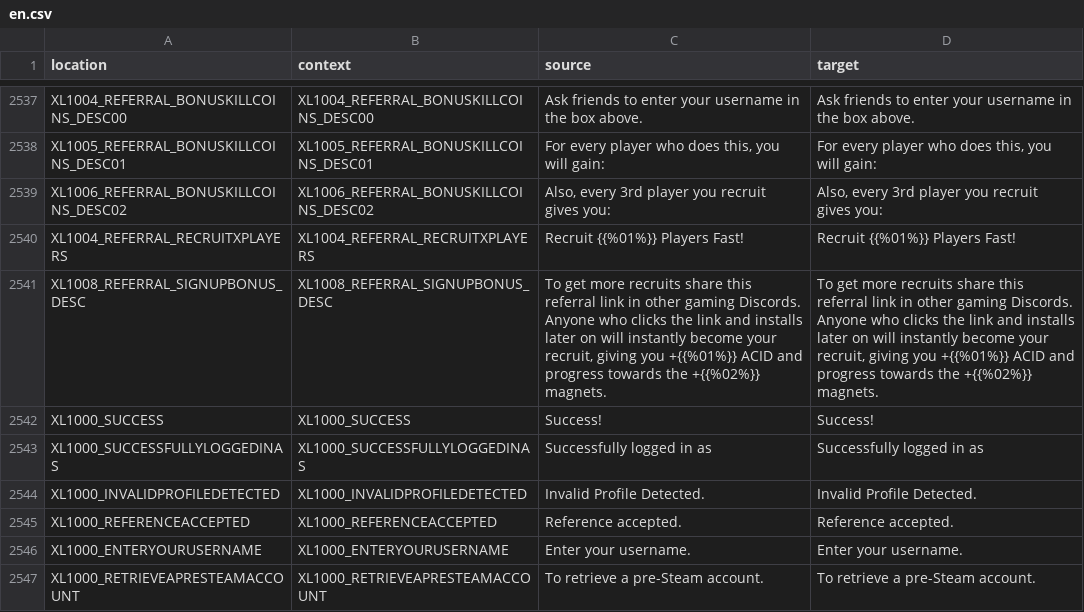
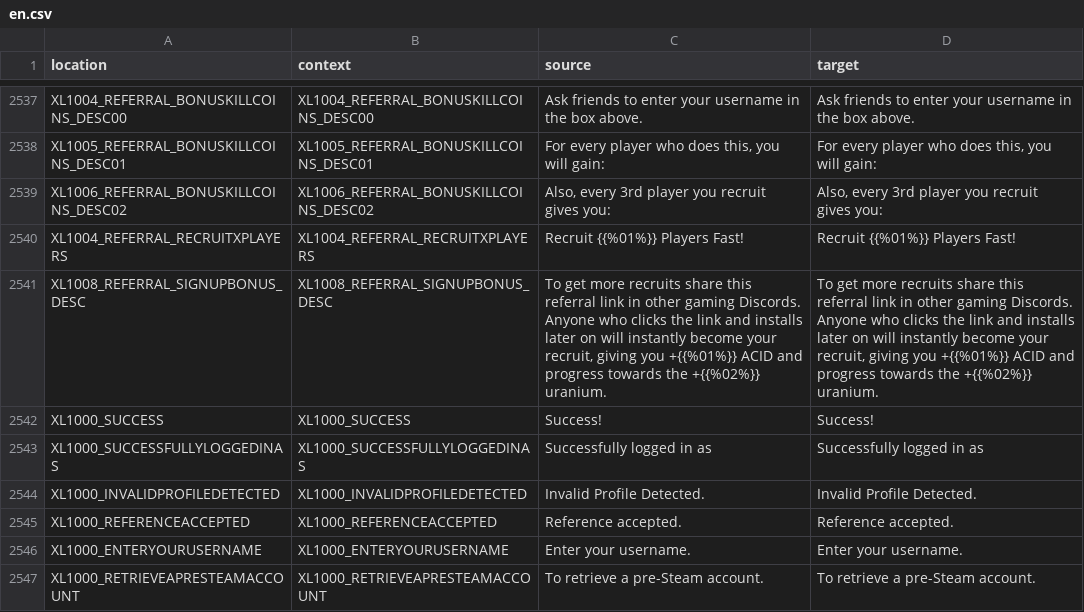
Before and after one commit to bencelot/GeneshiftTranslations, a CSV file: en.csv, drawn as a sheet; only a part is shown, gaps mark what is left out.

```diff
--- a/en.csv
+++ b/en.csv
@@ -2540,3 +2540,3 @@
 "XL1004_REFERRAL_RECRUITXPLAYERS","XL1004_REFERRAL_RECRUITXPLAYERS","Recruit {{%01%}} Players Fast!","Recruit {{%01%}} Players Fast!"
-"XL1008_REFERRAL_SIGNUPBONUS_DESC","XL1008_REFERRAL_SIGNUPBONUS_DESC","To get more recruits share this referral link in other gaming Discords. Anyone who clicks the link and installs later on will instantly become your recruit, giving you +{{%01%}} ACID and progress towards the +{{%02%}} magnets.","To get more recruits share this referral link in other gaming Discords. Anyone who clicks the link and installs later on will instantly become your recruit, giving you +{{%01%}} ACID and progress towards the +{{%02%}} magnets."
+"XL1008_REFERRAL_SIGNUPBONUS_DESC","XL1008_REFERRAL_SIGNUPBONUS_DESC","To get more recruits share this referral link in other gaming Discords. Anyone who clicks the link and installs later on will instantly become your recruit, giving you +{{%01%}} ACID and progress towards the +{{%02%}} uranium.","To get more recruits share this referral link in other gaming Discords. Anyone who clicks the link and installs later on will instantly become your recruit, giving you +{{%01%}} ACID and progress towards the +{{%02%}} uranium."
 "XL1000_SUCCESS","XL1000_SUCCESS","Success!","Success!"
```
Also changed, not shown: de.csv, es_AR.csv, 4 other files.
